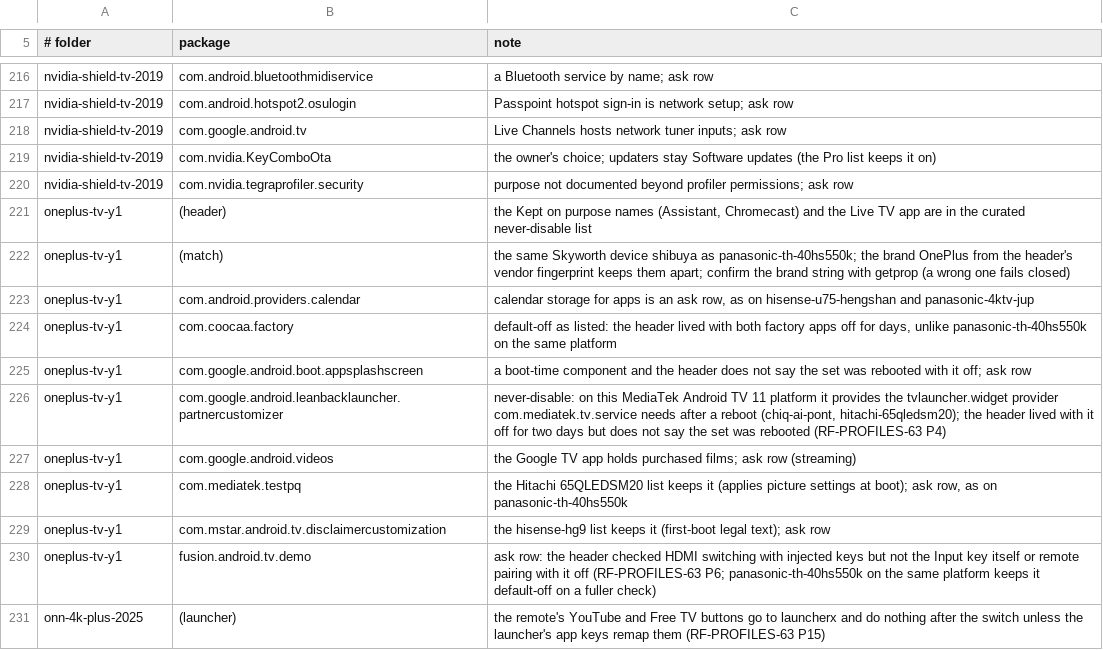
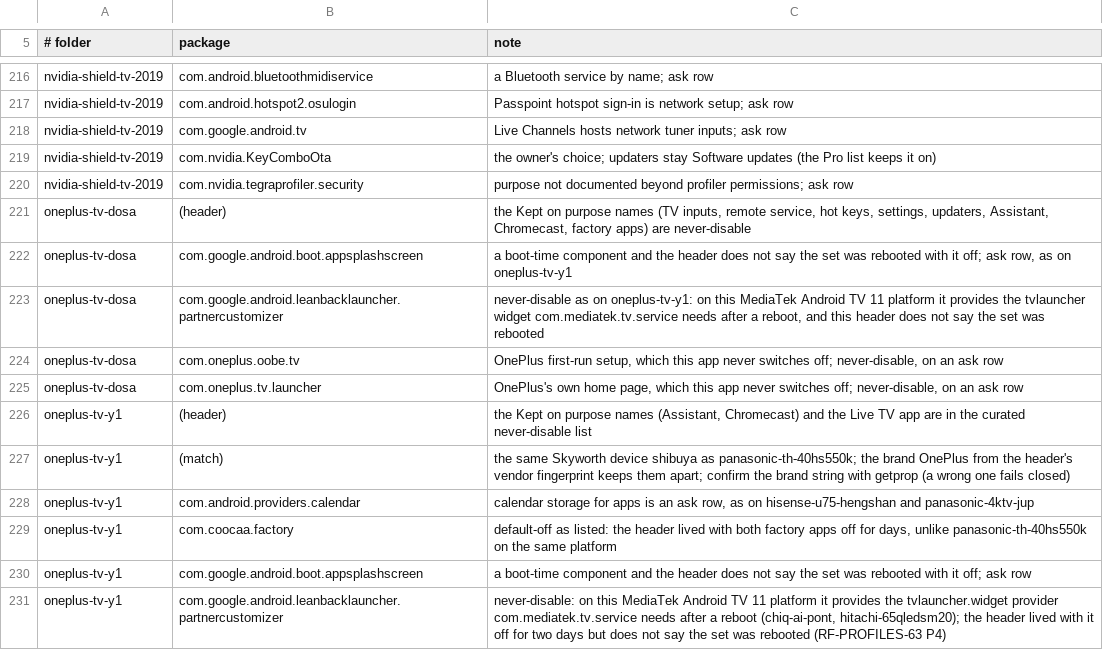
Before and after one commit to 3doxupox/cleanyourtv-app, a TSV file: core/spec/upstream-feedback/curation-notes.tsv, drawn as a sheet; only a part is shown, gaps mark what is left out; the shorter side is filled out with more unchanged rows.

Commit message:
Profiles: promote oneplus-tv-dosa (OnePlus TV Dosa, Android TV 11)
The upstream list (PR #1404, Oneplus_Dosa_IN, RTM5.220609.299) runs with
the launcher as Home, and Home, Inputs and the remote keys work; the
setup wizard claims no Home there. Four reports run that build (#1162,
#952, #744, #222). Match the device Oneplus_Dosa_IN at SDK 30.

The OnePlus home page and first-run setup, which the list switches off,
are protected by the app and never-disable (on ask rows). The partner
customizer is never-disable as on oneplus-tv-y1 (the TV service needs it
after a reboot, and this header does not say the set was rebooted). The
Kept on purpose names are never-disable.

```diff
--- a/core/spec/upstream-feedback/curation-notes.tsv
+++ b/core/spec/upstream-feedback/curation-notes.tsv
@@ -220,2 +220,7 @@ nvidia-shield-tv-2019	com.nvidia.KeyComboOta	the owner's choice; updaters stay S
 nvidia-shield-tv-2019	com.nvidia.tegraprofiler.security	purpose not documented beyond profiler permissions; ask row
+oneplus-tv-dosa	(header)	the Kept on purpose names (TV inputs, remote service, hot keys, settings, updaters, Assistant, Chromecast, factory apps) are never-disable
+oneplus-tv-dosa	com.google.android.boot.appsplashscreen	a boot-time component and the header does not say the set was rebooted with it off; ask row, as on oneplus-tv-y1
+oneplus-tv-dosa	com.google.android.leanbacklauncher.partnercustomizer	never-disable as on oneplus-tv-y1: on this MediaTek Android TV 11 platform it provides the tvlauncher widget com.mediatek.tv.service needs after a reboot, and this header does not say the set was rebooted
+oneplus-tv-dosa	com.oneplus.oobe.tv	OnePlus first-run setup, which this app never switches off; never-disable, on an ask row
+oneplus-tv-dosa	com.oneplus.tv.launcher	OnePlus's own home page, which this app never switches off; never-disable, on an ask row
 oneplus-tv-y1	(header)	the Kept on purpose names (Assistant, Chromecast) and the Live TV app are in the curated never-disable list
```
Also changed, not shown: core/spec/src/main/resources/tv/cleanyour/core/spec/facts.tsv, 6 other files.
